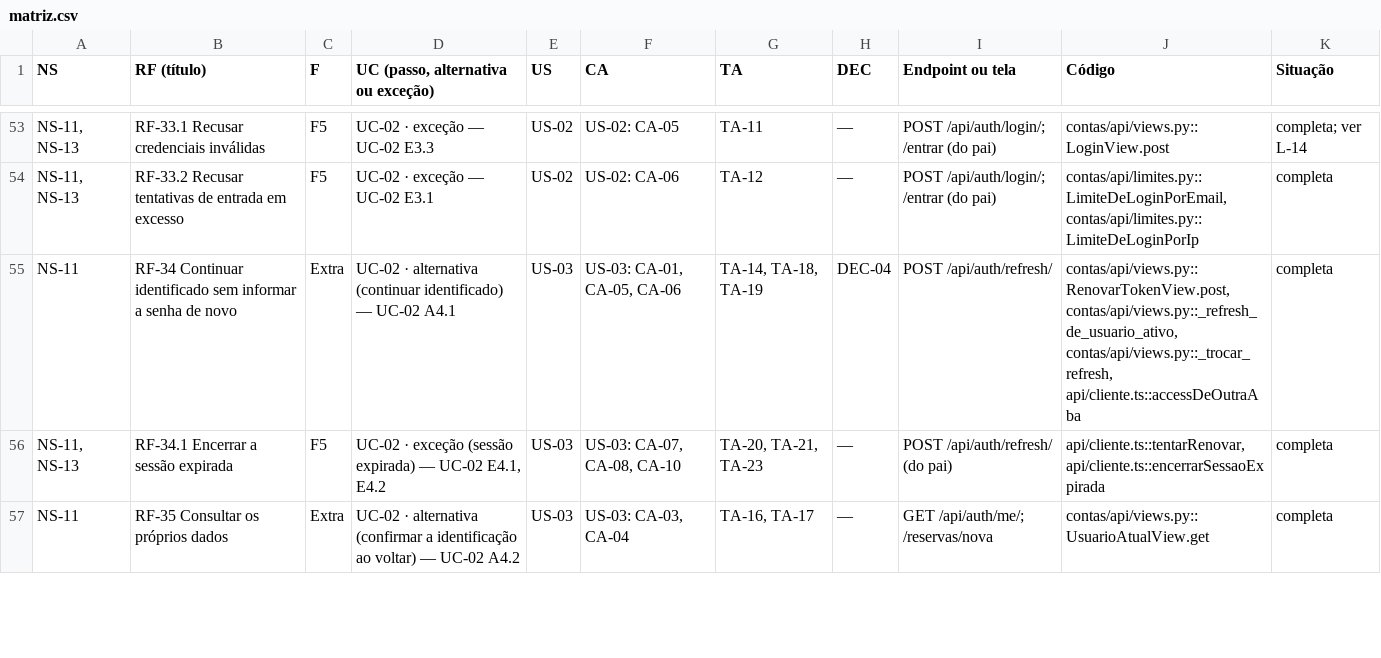
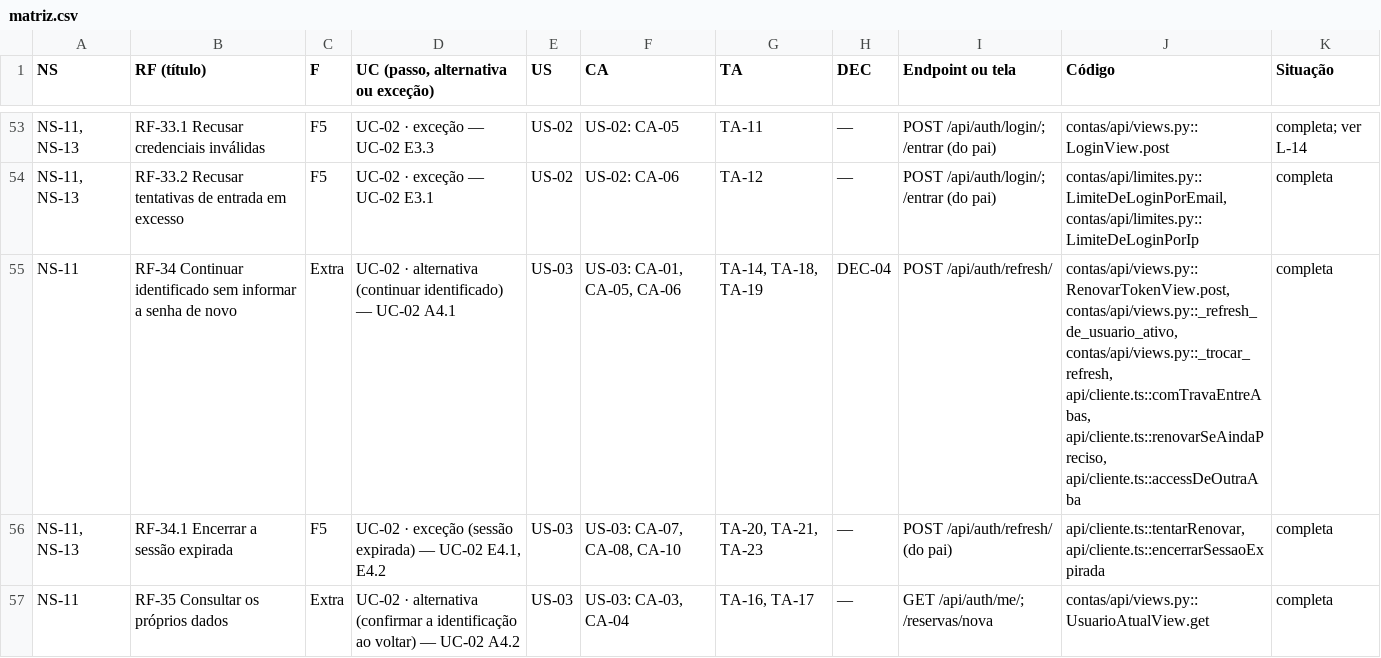
Before and after one commit to maxzdosreis/PP_Grupo03_ConectaCampus, a CSV file: docs/fontes/requisitos/rastreabilidade/matriz.csv, drawn as a sheet; only a part is shown, gaps mark what is left out.

Commit message:
fix(frontend): renova o token numa trava entre abas, sem tratar a demora da outra aba como expiração

```diff
--- a/docs/fontes/requisitos/rastreabilidade/matriz.csv
+++ b/docs/fontes/requisitos/rastreabilidade/matriz.csv
@@ -54,3 +54,3 @@ NS-11, NS-13;RF-33.1 Recusar credenciais inválidas;F5;UC-02 · exceção — UC
 NS-11, NS-13;RF-33.2 Recusar tentativas de entrada em excesso;F5;UC-02 · exceção — UC-02 E3.1;US-02;US-02: CA-06;TA-12;—;"POST /api/auth/login/; /entrar (do pai)";contas/api/limites.py::LimiteDeLoginPorEmail, contas/api/limites.py::LimiteDeLoginPorIp;completa
-NS-11;RF-34 Continuar identificado sem informar a senha de novo;Extra;UC-02 · alternativa (continuar identificado) — UC-02 A4.1;US-03;US-03: CA-01, CA-05, CA-06;TA-14, TA-18, TA-19;DEC-04;POST /api/auth/refresh/;contas/api/views.py::RenovarTokenView.post, contas/api/views.py::_refresh_de_usuario_ativo, contas/api/views.py::_trocar_refresh, api/cliente.ts::accessDeOutraAba;completa
+NS-11;RF-34 Continuar identificado sem informar a senha de novo;Extra;UC-02 · alternativa (continuar identificado) — UC-02 A4.1;US-03;US-03: CA-01, CA-05, CA-06;TA-14, TA-18, TA-19;DEC-04;POST /api/auth/refresh/;contas/api/views.py::RenovarTokenView.post, contas/api/views.py::_refresh_de_usuario_ativo, contas/api/views.py::_trocar_refresh, api/cliente.ts::comTravaEntreAbas, api/cliente.ts::renovarSeAindaPreciso, api/cliente.ts::accessDeOutraAba;completa
 NS-11, NS-13;RF-34.1 Encerrar a sessão expirada;F5;UC-02 · exceção (sessão expirada) — UC-02 E4.1, E4.2;US-03;US-03: CA-07, CA-08, CA-10;TA-20, TA-21, TA-23;—;POST /api/auth/refresh/ (do pai);api/cliente.ts::tentarRenovar, api/cliente.ts::encerrarSessaoExpirada;completa
```
Also changed, not shown: 13 other files.
